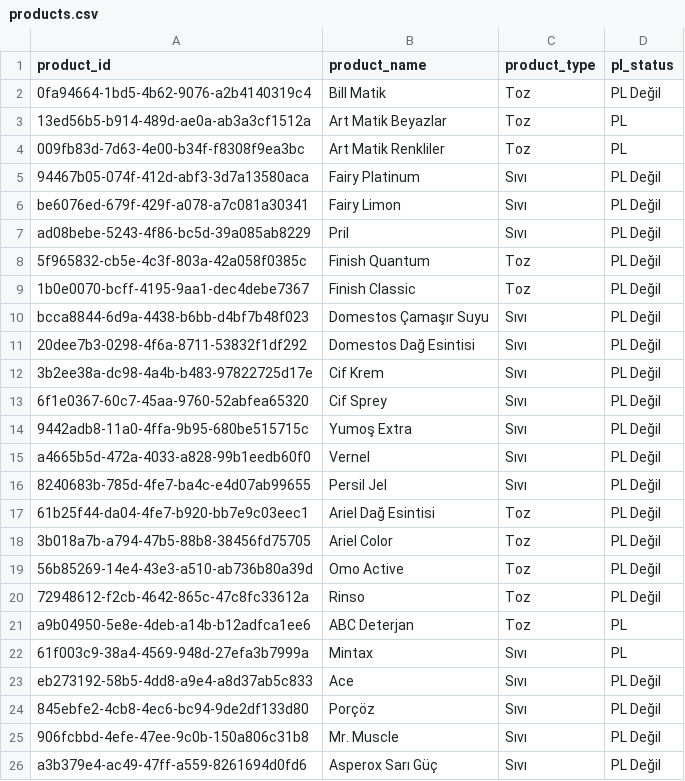
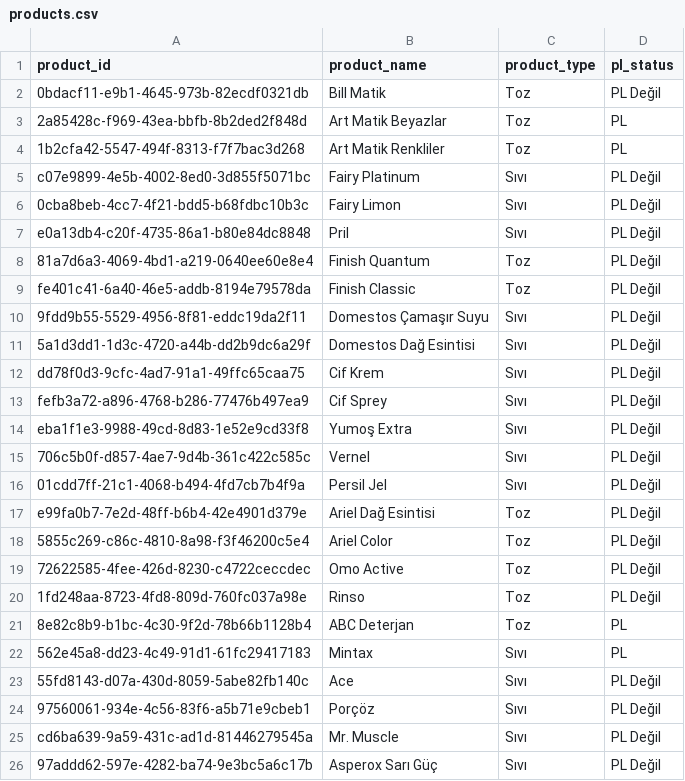
Before and after one commit to ilaydasokur0/sales-analytics-dashboard, a CSV file: data/products.csv, drawn as a sheet.

```diff
--- a/data/products.csv
+++ b/data/products.csv
@@ -1,26 +1,26 @@
 product_id,product_name,product_type,pl_status
-0fa94664-1bd5-4b62-9076-a2b4140319c4,Bill Matik,Toz,PL Değil
-13ed56b5-b914-489d-ae0a-ab3a3cf1512a,Art Matik Beyazlar,Toz,PL
-009fb83d-7d63-4e00-b34f-f8308f9ea3bc,Art Matik Renkliler,Toz,PL
-94467b05-074f-412d-abf3-3d7a13580aca,Fairy Platinum,Sıvı,PL Değil
-be6076ed-679f-429f-a078-a7c081a30341,Fairy Limon,Sıvı,PL Değil
-ad08bebe-5243-4f86-bc5d-39a085ab8229,Pril,Sıvı,PL Değil
-5f965832-cb5e-4c3f-803a-42a058f0385c,Finish Quantum,Toz,PL Değil
-1b0e0070-bcff-4195-9aa1-dec4debe7367,Finish Classic,Toz,PL Değil
-bcca8844-6d9a-4438-b6bb-d4bf7b48f023,Domestos Çamaşır Suyu,Sıvı,PL Değil
-20dee7b3-0298-4f6a-8711-53832f1df292,Domestos Dağ Esintisi,Sıvı,PL Değil
-3b2ee38a-dc98-4a4b-b483-97822725d17e,Cif Krem,Sıvı,PL Değil
-6f1e0367-60c7-45aa-9760-52abfea65320,Cif Sprey,Sıvı,PL Değil
-9442adb8-11a0-4ffa-9b95-680be515715c,Yumoş Extra,Sıvı,PL Değil
-a4665b5d-472a-4033-a828-99b1eedb60f0,Vernel,Sıvı,PL Değil
-8240683b-785d-4fe7-ba4c-e4d07ab99655,Persil Jel,Sıvı,PL Değil
-61b25f44-da04-4fe7-b920-bb7e9c03eec1,Ariel Dağ Esintisi,Toz,PL Değil
-3b018a7b-a794-47b5-88b8-38456fd75705,Ariel Color,Toz,PL Değil
-56b85269-14e4-43e3-a510-ab736b80a39d,Omo Active,Toz,PL Değil
-72948612-f2cb-4642-865c-47c8fc33612a,Rinso,Toz,PL Değil
-a9b04950-5e8e-4deb-a14b-b12adfca1ee6,ABC Deterjan,Toz,PL
-61f003c9-38a4-4569-948d-27efa3b7999a,Mintax,Sıvı,PL
-eb273192-58b5-4dd8-a9e4-a8d37ab5c833,Ace,Sıvı,PL Değil
-845ebfe2-4cb8-4ec6-bc94-9de2df133d80,Porçöz,Sıvı,PL Değil
-906fcbbd-4efe-47ee-9c0b-150a806c31b8,Mr. Muscle,Sıvı,PL Değil
-a3b379e4-ac49-47ff-a559-8261694d0fd6,Asperox Sarı Güç,Sıvı,PL Değil
+0bdacf11-e9b1-4645-973b-82ecdf0321db,Bill Matik,Toz,PL Değil
+2a85428c-f969-43ea-bbfb-8b2ded2f848d,Art Matik Beyazlar,Toz,PL
+1b2cfa42-5547-494f-8313-f7f7bac3d268,Art Matik Renkliler,Toz,PL
+c07e9899-4e5b-4002-8ed0-3d855f5071bc,Fairy Platinum,Sıvı,PL Değil
+0cba8beb-4cc7-4f21-bdd5-b68fdbc10b3c,Fairy Limon,Sıvı,PL Değil
+e0a13db4-c20f-4735-86a1-b80e84dc8848,Pril,Sıvı,PL Değil
+81a7d6a3-4069-4bd1-a219-0640ee60e8e4,Finish Quantum,Toz,PL Değil
+fe401c41-6a40-46e5-addb-8194e79578da,Finish Classic,Toz,PL Değil
+9fdd9b55-5529-4956-8f81-eddc19da2f11,Domestos Çamaşır Suyu,Sıvı,PL Değil
+5a1d3dd1-1d3c-4720-a44b-dd2b9dc6a29f,Domestos Dağ Esintisi,Sıvı,PL Değil
+dd78f0d3-9cfc-4ad7-91a1-49ffc65caa75,Cif Krem,Sıvı,PL Değil
+fefb3a72-a896-4768-b286-77476b497ea9,Cif Sprey,Sıvı,PL Değil
+eba1f1e3-9988-49cd-8d83-1e52e9cd33f8,Yumoş Extra,Sıvı,PL Değil
+706c5b0f-d857-4ae7-9d4b-361c422c585c,Vernel,Sıvı,PL Değil
+01cdd7ff-21c1-4068-b494-4fd7cb7b4f9a,Persil Jel,Sıvı,PL Değil
+e99fa0b7-7e2d-48ff-b6b4-42e4901d379e,Ariel Dağ Esintisi,Toz,PL Değil
+5855c269-c86c-4810-8a98-f3f46200c5e4,Ariel Color,Toz,PL Değil
+72622585-4fee-426d-8230-c4722ceccdec,Omo Active,Toz,PL Değil
+1fd248aa-8723-4fd8-809d-760fc037a98e,Rinso,Toz,PL Değil
+8e82c8b9-b1bc-4c30-9f2d-78b66b1128b4,ABC Deterjan,Toz,PL
+562e45a8-dd23-4c49-91d1-61fc29417183,Mintax,Sıvı,PL
+55fd8143-d07a-430d-8059-5abe82fb140c,Ace,Sıvı,PL Değil
+97560061-934e-4c56-83f6-a5b71e9cbeb1,Porçöz,Sıvı,PL Değil
+cd6ba639-9a59-431c-ad1d-81446279545a,Mr. Muscle,Sıvı,PL Değil
+97addd62-597e-4282-ba74-9e3bc5a6c17b,Asperox Sarı Güç,Sıvı,PL Değil
```
Also changed, not shown: data/customers.csv, data/invoice_details.csv, 4 other files.
